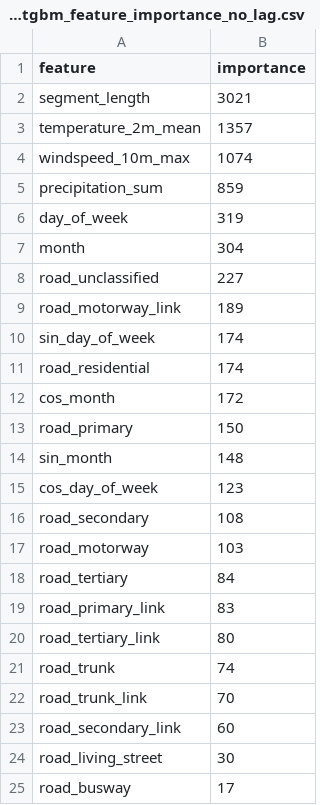
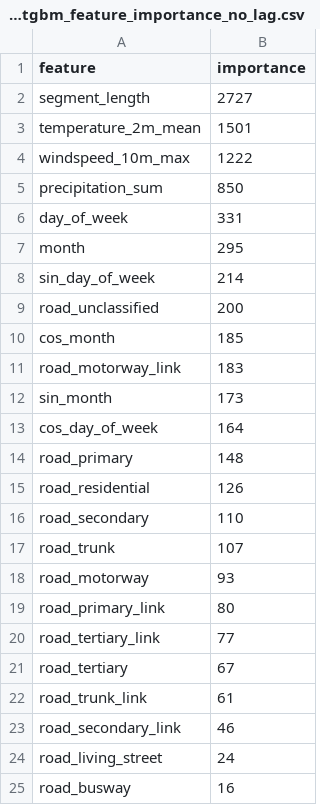
Before and after one commit to Team-SafePath/SafePath, a CSV file: models/lightgbm_feature_importance_no_lag.csv, drawn as a sheet.

```diff
--- a/models/lightgbm_feature_importance_no_lag.csv
+++ b/models/lightgbm_feature_importance_no_lag.csv
@@ -1,25 +1,25 @@
 feature,importance
-segment_length,3021
-temperature_2m_mean,1357
-windspeed_10m_max,1074
-precipitation_sum,859
-day_of_week,319
-month,304
-road_unclassified,227
-road_motorway_link,189
-sin_day_of_week,174
-road_residential,174
-cos_month,172
-road_primary,150
-sin_month,148
-cos_day_of_week,123
-road_secondary,108
-road_motorway,103
-road_tertiary,84
-road_primary_link,83
-road_tertiary_link,80
-road_trunk,74
-road_trunk_link,70
-road_secondary_link,60
-road_living_street,30
-road_busway,17
+segment_length,2727
+temperature_2m_mean,1501
+windspeed_10m_max,1222
+precipitation_sum,850
+day_of_week,331
+month,295
+sin_day_of_week,214
+road_unclassified,200
+cos_month,185
+road_motorway_link,183
+sin_month,173
+cos_day_of_week,164
+road_primary,148
+road_residential,126
+road_secondary,110
+road_trunk,107
+road_motorway,93
+road_primary_link,80
+road_tertiary_link,77
+road_tertiary,67
+road_trunk_link,61
+road_secondary_link,46
+road_living_street,24
+road_busway,16
```
Also changed, not shown: models/lightgbm_feature_importance_with_lag.csv, 19 other files.
